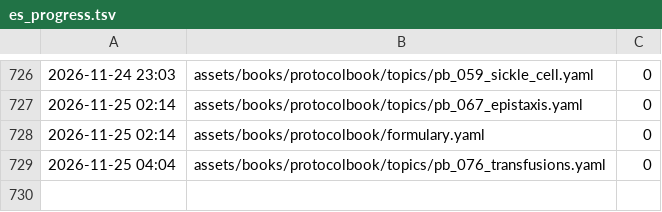
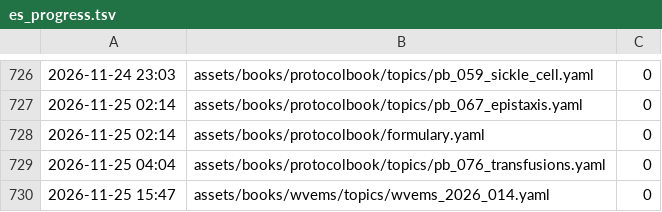
Before and after one commit to fhir-fli/orbweaver, a TSV file: tool/l10n/es_progress.tsv, drawn as a sheet; only a part is shown, gaps mark what is left out.

```diff
--- a/tool/l10n/es_progress.tsv
+++ b/tool/l10n/es_progress.tsv
@@ -729 +729,2 @@
 2026-11-25 04:04	assets/books/protocolbook/topics/pb_076_transfusions.yaml	0
+2026-11-25 15:47	assets/books/wvems/topics/wvems_2026_014.yaml	0
```
Also changed, not shown: tool/l10n/second_read/summary.tsv, 22 other files.
